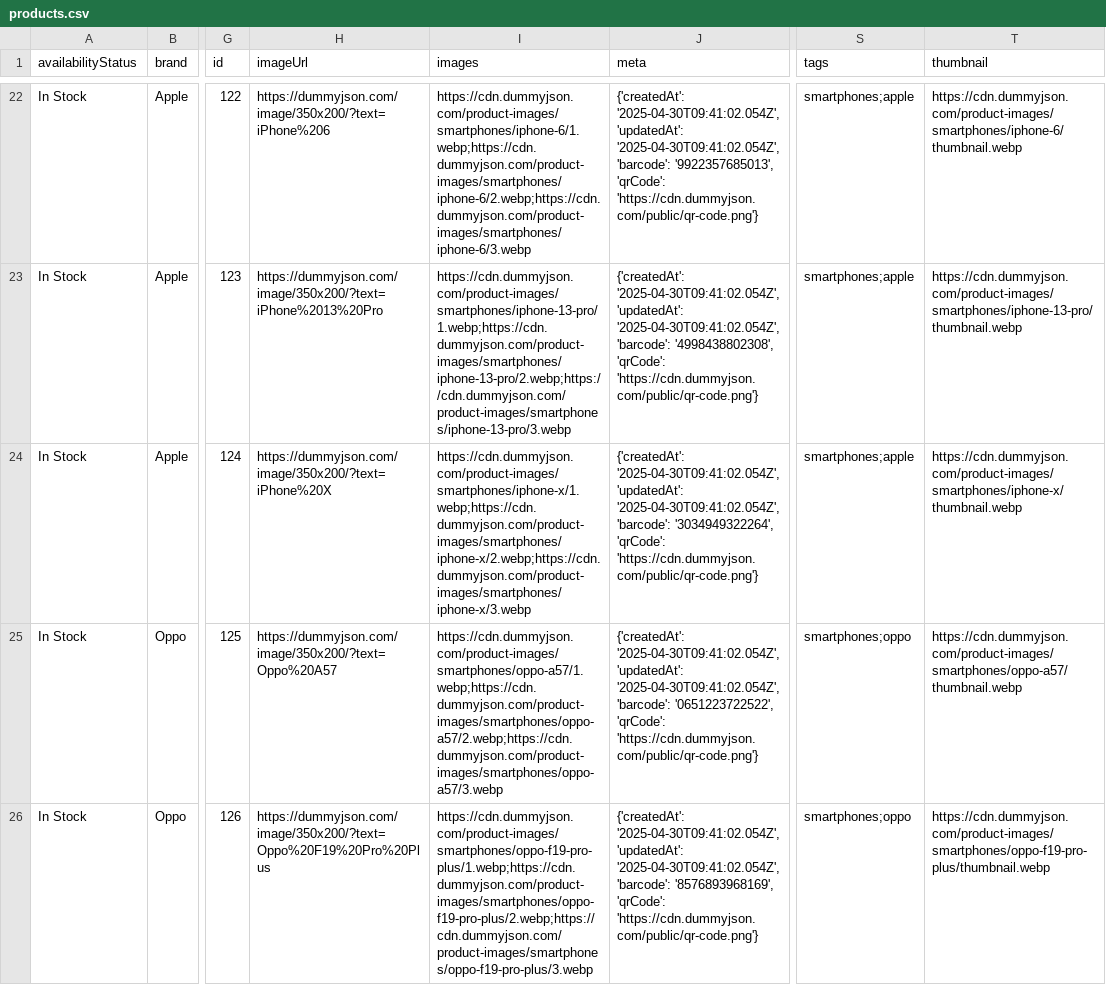
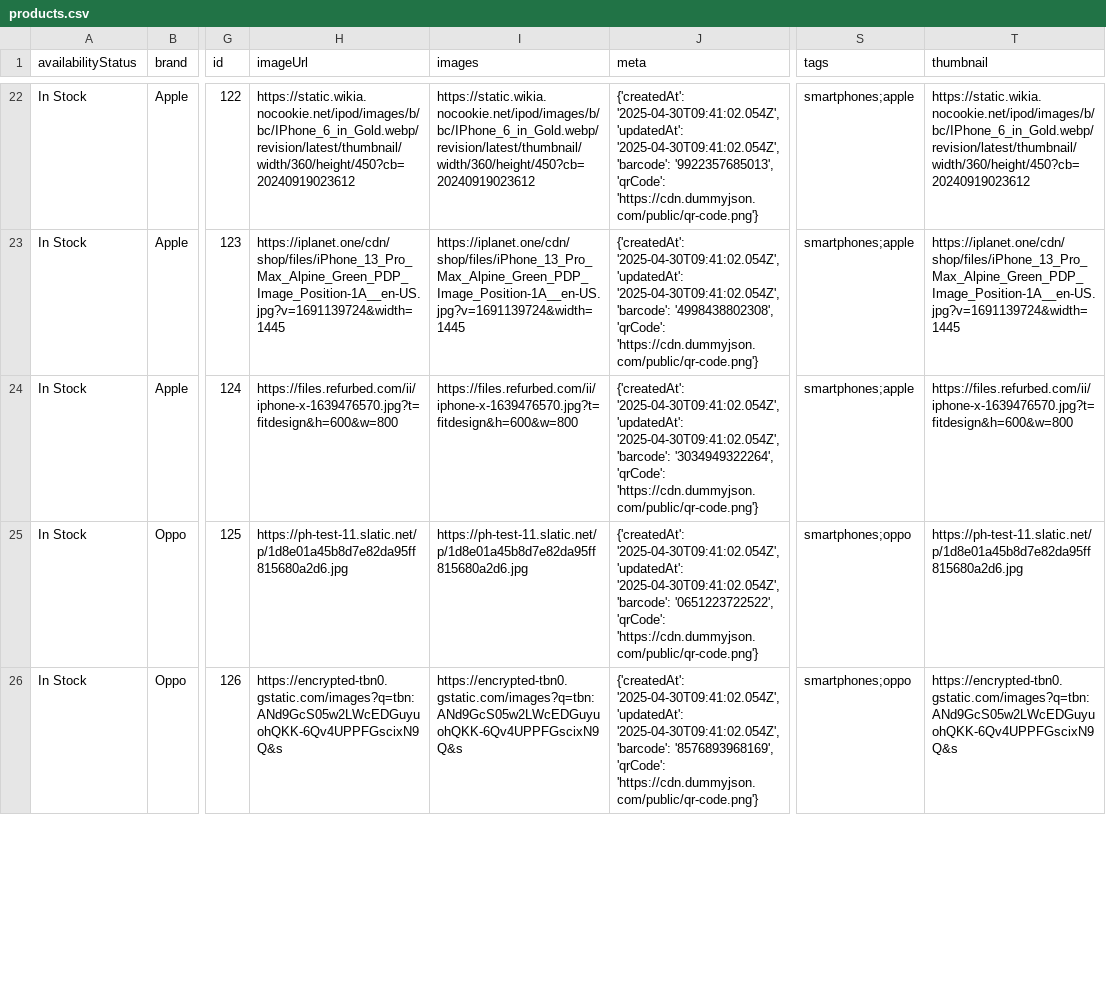
Before and after one commit to Venomous-pie/commissioned-project, a CSV file: gadget_store/products.csv, drawn as a sheet; only a part is shown, gaps mark what is left out; the diff covers the shown part only; the diff names each change by its address in the sheet, - before the commit and + after, or states it on an @@ line.

Commit message:
Updated product csv

```diff
--- a/gadget_store/products.csv
+++ b/gadget_store/products.csv
-H22 (imageUrl): https://dummyjson.com/image/350x200/?text=iPhone%206
+H22 (imageUrl): https://static.wikia.nocookie.net/ipod/images/b/bc/IPhone_6_in_Gold.webp/revision/latest/thumbnail/width/360/height/450?cb=20240919023612
-I22 (images): https://cdn.dummyjson.com/product-images/smartphones/iphone-6/1.webp;https://cdn.dummyjson.com/product-images/smartphones/iphone-6/2.webp;https://cdn.dummyjson.com/product-images/smartphones/iphone-6/3.webp
+I22 (images): https://static.wikia.nocookie.net/ipod/images/b/bc/IPhone_6_in_Gold.webp/revision/latest/thumbnail/width/360/height/450?cb=20240919023612
-T22 (thumbnail): https://cdn.dummyjson.com/product-images/smartphones/iphone-6/thumbnail.webp
+T22 (thumbnail): https://static.wikia.nocookie.net/ipod/images/b/bc/IPhone_6_in_Gold.webp/revision/latest/thumbnail/width/360/height/450?cb=20240919023612
-H23 (imageUrl): https://dummyjson.com/image/350x200/?text=iPhone%2013%20Pro
+H23 (imageUrl): https://iplanet.one/cdn/shop/files/iPhone_13_Pro_Max_Alpine_Green_PDP_Image_Position-1A__en-US.jpg?v=1691139724&width=1445
-I23 (images): https://cdn.dummyjson.com/product-images/smartphones/iphone-13-pro/1.webp;https://cdn.dummyjson.com/product-images/smartphones/iphone-13-pro/2.webp;https://cdn.dummyjson.com/product-images/smartphones/iphone-13-pro/3.webp
+I23 (images): https://iplanet.one/cdn/shop/files/iPhone_13_Pro_Max_Alpine_Green_PDP_Image_Position-1A__en-US.jpg?v=1691139724&width=1445
-T23 (thumbnail): https://cdn.dummyjson.com/product-images/smartphones/iphone-13-pro/thumbnail.webp
+T23 (thumbnail): https://iplanet.one/cdn/shop/files/iPhone_13_Pro_Max_Alpine_Green_PDP_Image_Position-1A__en-US.jpg?v=1691139724&width=1445
-H24 (imageUrl): https://dummyjson.com/image/350x200/?text=iPhone%20X
+H24 (imageUrl): https://files.refurbed.com/ii/iphone-x-1639476570.jpg?t=fitdesign&h=600&w=800
-I24 (images): https://cdn.dummyjson.com/product-images/smartphones/iphone-x/1.webp;https://cdn.dummyjson.com/product-images/smartphones/iphone-x/2.webp;https://cdn.dummyjson.com/product-images/smartphones/iphone-x/3.webp
+I24 (images): https://files.refurbed.com/ii/iphone-x-1639476570.jpg?t=fitdesign&h=600&w=800
-T24 (thumbnail): https://cdn.dummyjson.com/product-images/smartphones/iphone-x/thumbnail.webp
+T24 (thumbnail): https://files.refurbed.com/ii/iphone-x-1639476570.jpg?t=fitdesign&h=600&w=800
-H25 (imageUrl): https://dummyjson.com/image/350x200/?text=Oppo%20A57
+H25 (imageUrl): https://ph-test-11.slatic.net/p/1d8e01a45b8d7e82da95ff815680a2d6.jpg
-I25 (images): https://cdn.dummyjson.com/product-images/smartphones/oppo-a57/1.webp;https://cdn.dummyjson.com/product-images/smartphones/oppo-a57/2.webp;https://cdn.dummyjson.com/product-images/smartphones/oppo-a57/3.webp
+I25 (images): https://ph-test-11.slatic.net/p/1d8e01a45b8d7e82da95ff815680a2d6.jpg
-T25 (thumbnail): https://cdn.dummyjson.com/product-images/smartphones/oppo-a57/thumbnail.webp
+T25 (thumbnail): https://ph-test-11.slatic.net/p/1d8e01a45b8d7e82da95ff815680a2d6.jpg
-H26 (imageUrl): https://dummyjson.com/image/350x200/?text=Oppo%20F19%20Pro%20Plus
+H26 (imageUrl): https://encrypted-tbn0.gstatic.com/images?q=tbn:ANd9GcS05w2LWcEDGuyuohQKK-6Qv4UPPFGscixN9Q&s
-I26 (images): https://cdn.dummyjson.com/product-images/smartphones/oppo-f19-pro-plus/1.webp;https://cdn.dummyjson.com/product-images/smartphones/oppo-f19-pro-plus/2.webp;https://cdn.dummyjson.com/product-images/smartphones/oppo-f19-pro-plus/3.webp
+I26 (images): https://encrypted-tbn0.gstatic.com/images?q=tbn:ANd9GcS05w2LWcEDGuyuohQKK-6Qv4UPPFGscixN9Q&s
-T26 (thumbnail): https://cdn.dummyjson.com/product-images/smartphones/oppo-f19-pro-plus/thumbnail.webp
+T26 (thumbnail): https://encrypted-tbn0.gstatic.com/images?q=tbn:ANd9GcS05w2LWcEDGuyuohQKK-6Qv4UPPFGscixN9Q&s
```
Also changed, not shown: 99 edited cells elsewhere in this file.
